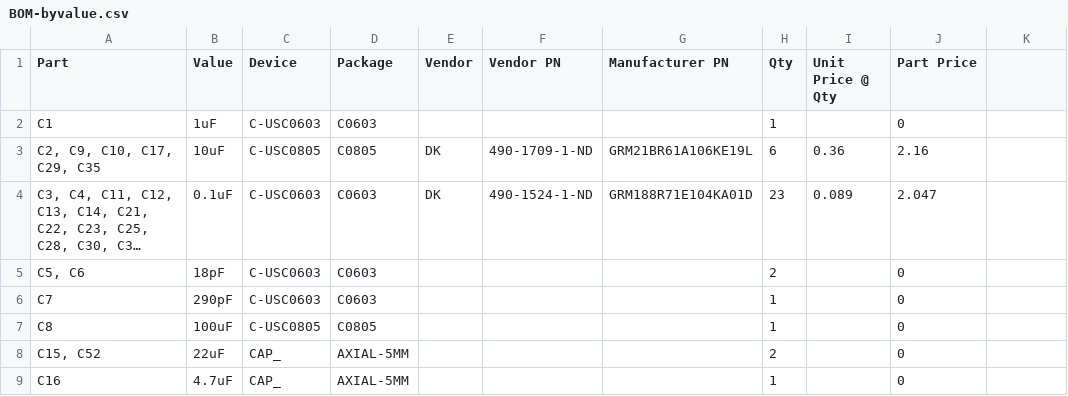
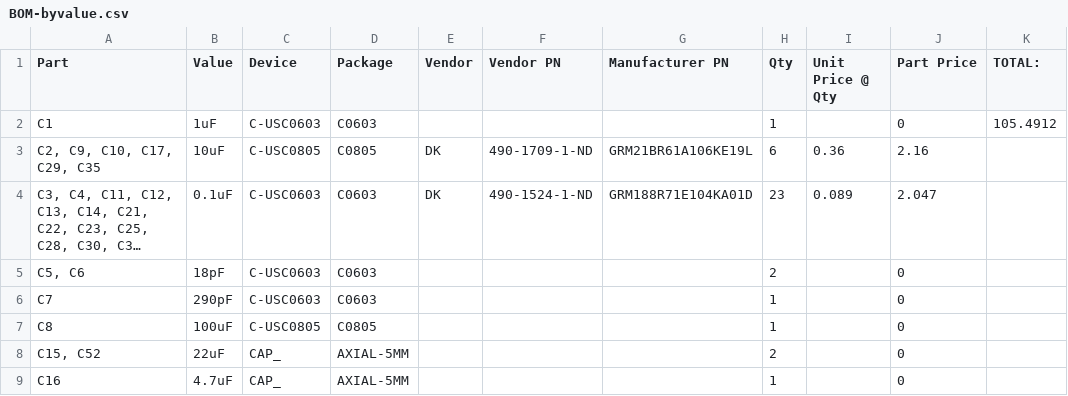
Before and after one commit to jbaker0428/Unified-Robotics-Development-Board, a CSV file: Documentation/BOM-byvalue.csv, drawn as a sheet; only a part is shown; long unchanged cells end in ….

Commit message:
Added total BOM cost calculation.

```diff
--- a/Documentation/BOM-byvalue.csv
+++ b/Documentation/BOM-byvalue.csv
@@ -1,3 +1,3 @@
-Part,Value,Device,Package,Vendor,Vendor PN,Manufacturer PN,Qty,Unit Price @ Qty,Part Price,
-C1,1uF,C-USC0603,C0603,,, ,1,,0,
+Part,Value,Device,Package,Vendor,Vendor PN,Manufacturer PN,Qty,Unit Price @ Qty,Part Price,TOTAL:
+C1,1uF,C-USC0603,C0603,,, ,1,,0,105.4912
 "C2, C9, C10, C17, C29, C35",10uF,C-USC0805,C0805,DK,490-1709-1-ND,GRM21BR61A106KE19L,6,0.36,2.16,
```
